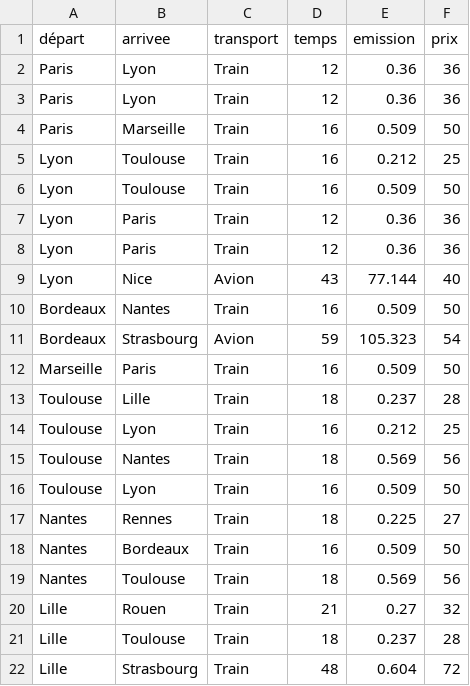
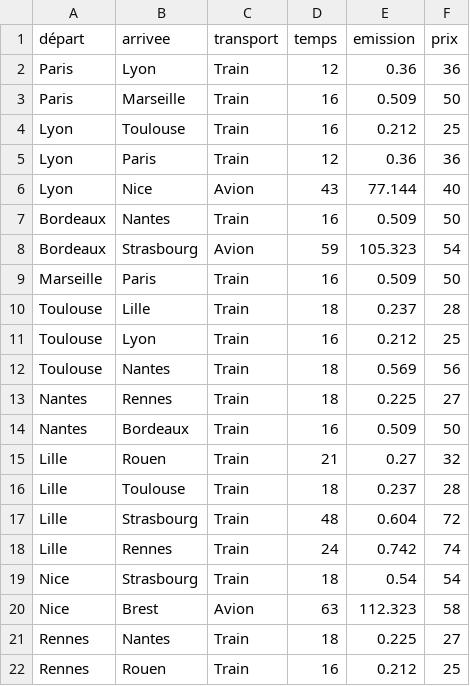
Before and after one commit to ToRaNek/Woze, a CSV file: res/version3/data/data.csv, drawn as a sheet; only a part is shown; the shorter side is filled out with more unchanged rows; the diff covers the shown part only.

```diff
--- a/res/version3/data/data.csv
+++ b/res/version3/data/data.csv
@@ -2,7 +2,4 @@ départ;arrivee;transport;temps;emission;prix
 Paris;Lyon;Train;12;0.36;36
-Paris;Lyon;Train;12;0.36;36
 Paris;Marseille;Train;16;0.509;50
 Lyon;Toulouse;Train;16;0.212;25
-Lyon;Toulouse;Train;16;0.509;50
-Lyon;Paris;Train;12;0.36;36
 Lyon;Paris;Train;12;0.36;36
@@ -15,6 +12,4 @@ Toulouse;Lyon;Train;16;0.212;25
 Toulouse;Nantes;Train;18;0.569;56
-Toulouse;Lyon;Train;16;0.509;50
 Nantes;Rennes;Train;18;0.225;27
 Nantes;Bordeaux;Train;16;0.509;50
-Nantes;Toulouse;Train;18;0.569;56
 Lille;Rouen;Train;21;0.27;32
```
Also changed, not shown: 11 removed rows elsewhere in this file, 1 other file.
